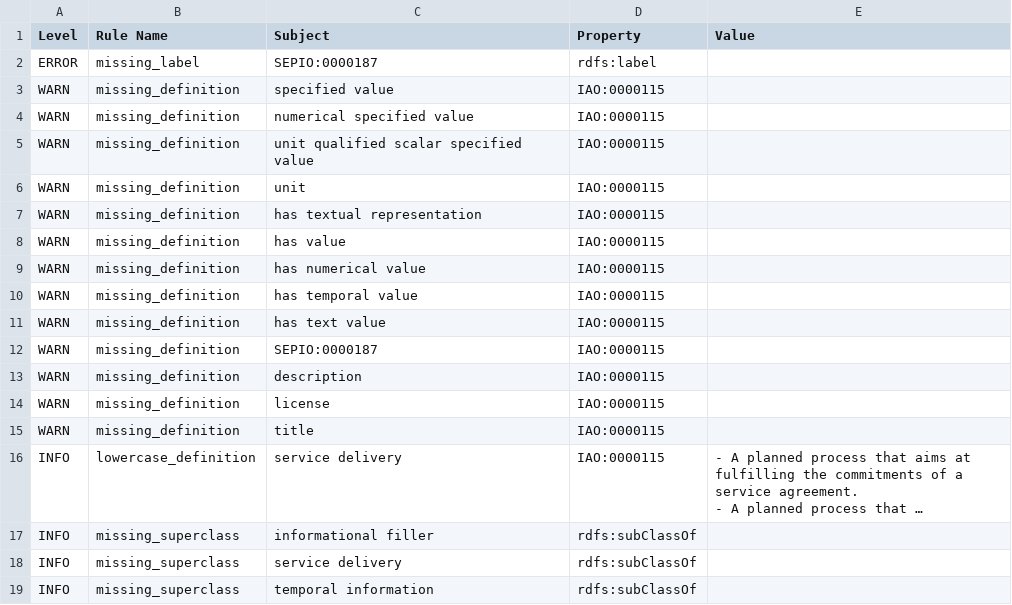
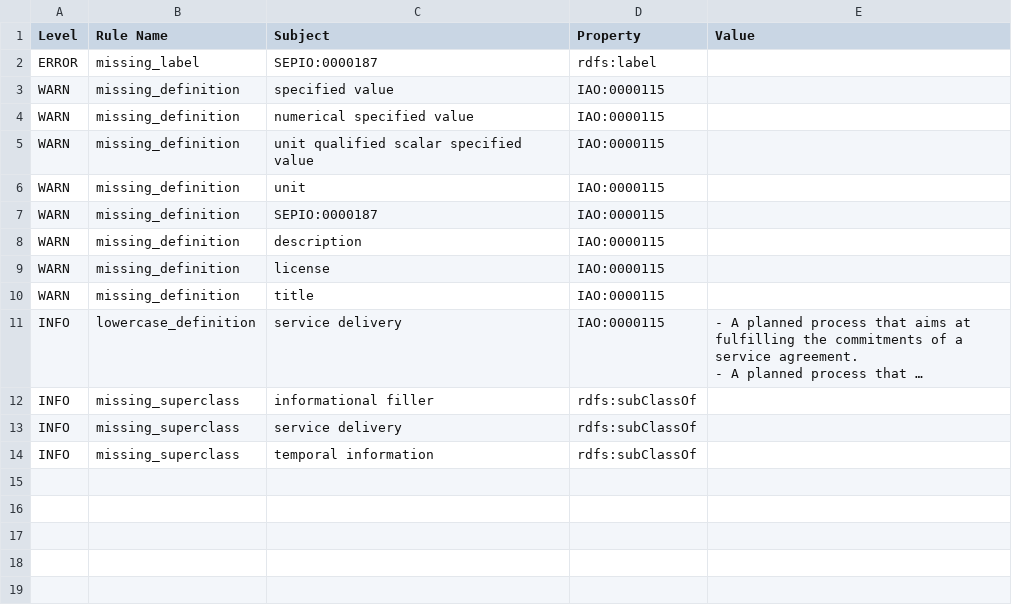
Before and after one commit to OpenLHS/OpenLHS-Core, a TSV file: src/ontology/reports/OpenLHS-Core-edit.owl-obo-report.tsv, drawn as a sheet; long unchanged cells end in …; the diff names each change by its address in the sheet, - before the commit and + after, or states it on an @@ line.

```diff
--- a/src/ontology/reports/OpenLHS-Core-edit.owl-obo-report.tsv
+++ b/src/ontology/reports/OpenLHS-Core-edit.owl-obo-report.tsv
-row 7: WARN | missing_definition | has textual representation | IAO:0000115
-row 8: WARN | missing_definition | has value | IAO:0000115
-row 9: WARN | missing_definition | has numerical value | IAO:0000115
-row 10: WARN | missing_definition | has temporal value | IAO:0000115
-row 11: WARN | missing_definition | has text value | IAO:0000115
```
Also changed, not shown: src/ontology/reports/base-annotations-report.csv, 11 other files.
